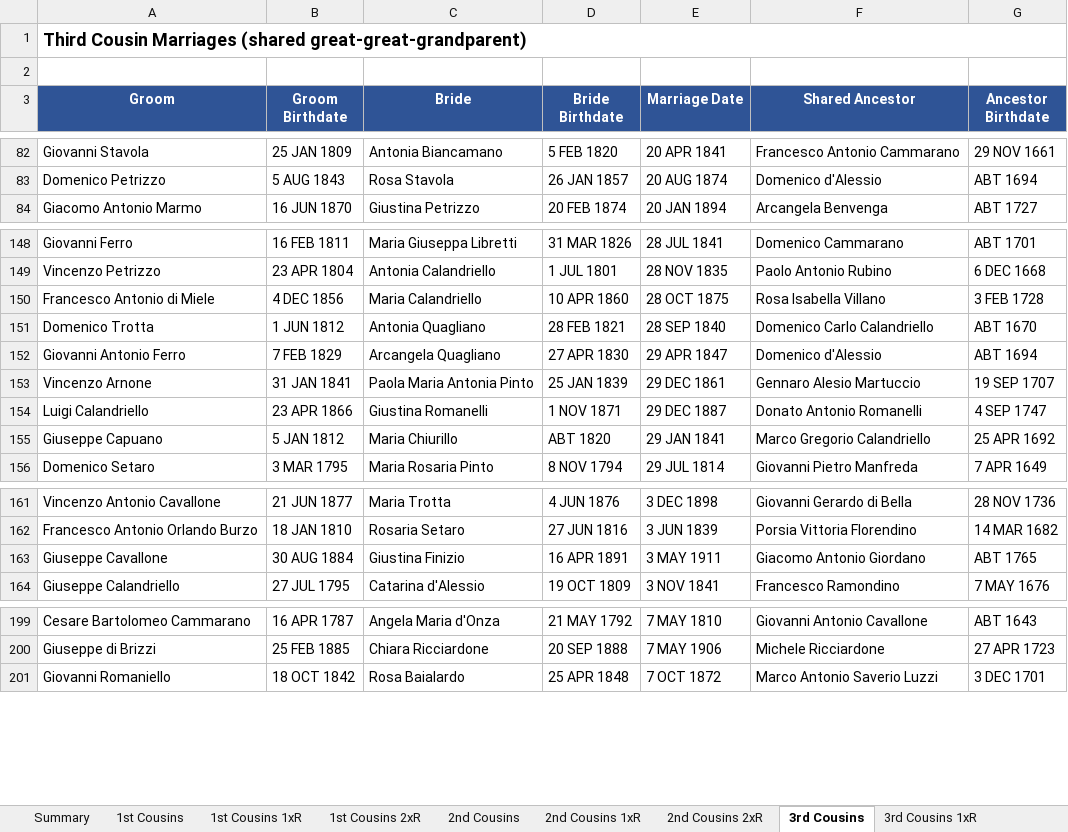
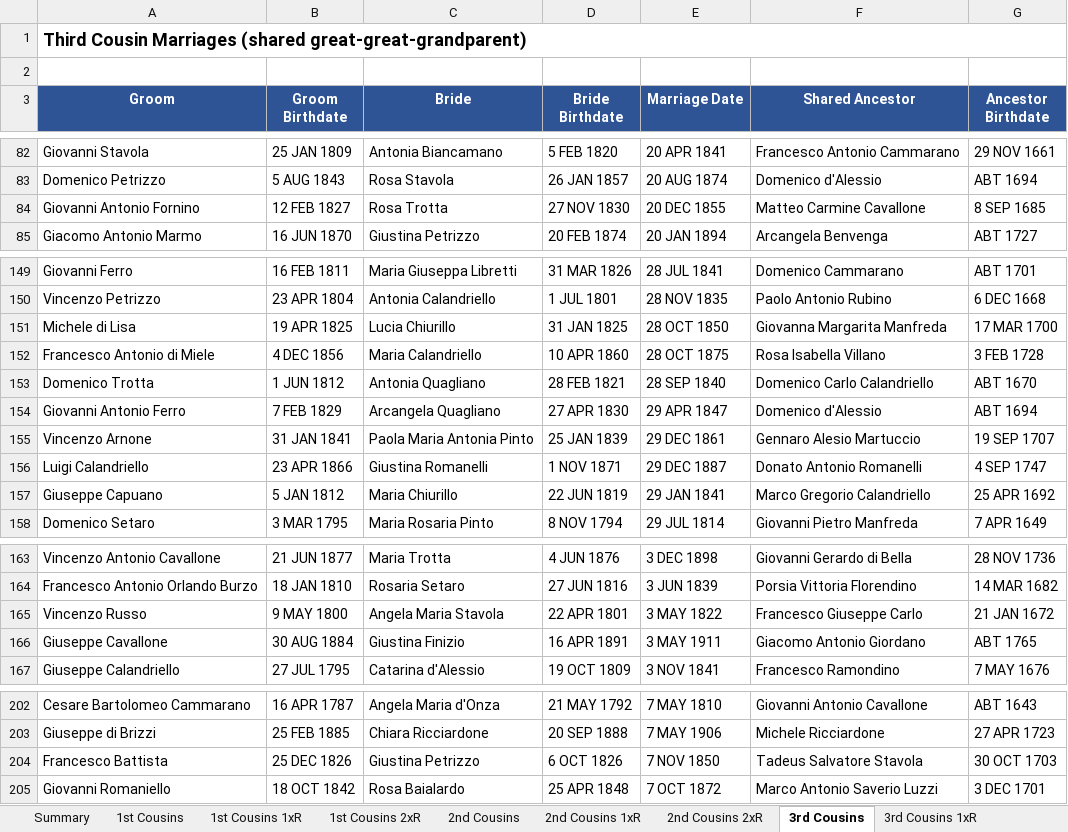
Before and after one commit to johncavallone/sassanochicago, an Excel workbook: assets/downloads/Sassano_Cousin_Marriages.xlsx, sheet 3rd Cousins, drawn as a sheet; only a part is shown, gaps mark what is left out; values as stored, in another font and other column widths than the file's, no borders; addresses are those after the commit; the diff covers the shown part only; the diff names each change by its address in the sheet, - before the commit and + after, or states it on an @@ line.

```diff
--- a/assets/downloads/Sassano_Cousin_Marriages.xlsx (sheet 3rd Cousins)
+++ b/assets/downloads/Sassano_Cousin_Marriages.xlsx (sheet 3rd Cousins)
+row 84: Giovanni Antonio Fornino | 12 FEB 1827 | Rosa Trotta | 27 NOV 1830 | 20 DEC 1855 | Matteo Carmine Cavallone | 8 SEP 1685
+row 151: Michele di Lisa | 19 APR 1825 | Lucia Chiurillo | 31 JAN 1825 | 28 OCT 1850 | Giovanna Margarita Manfreda | 17 MAR 1700
-D157 (Bride Birthdate): ABT 1820
+D157 (Bride Birthdate): 22 JUN 1819
+row 165: Vincenzo Russo | 9 MAY 1800 | Angela Maria Stavola | 22 APR 1801 | 3 MAY 1822 | Francesco Giuseppe Carlo | 21 JAN 1672
+row 204: Francesco Battista | 25 DEC 1826 | Giustina Petrizzo | 6 OCT 1826 | 7 NOV 1850 | Tadeus Salvatore Stavola | 30 OCT 1703
```
Also changed, not shown: 1 edited cell elsewhere in this sheet, sheet 4th Cousins, sheet Multi-Gen Cousin Marriages, sheet Summary, sheet 3rd Cousins 1xR, sheet 2nd Cousins 1xR, sheet 2nd Cousins, 1 more sheet, formulas that keep their value.
